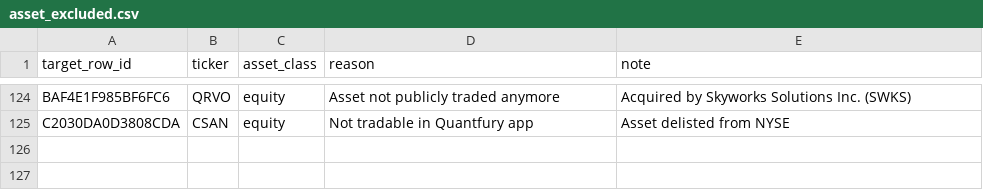
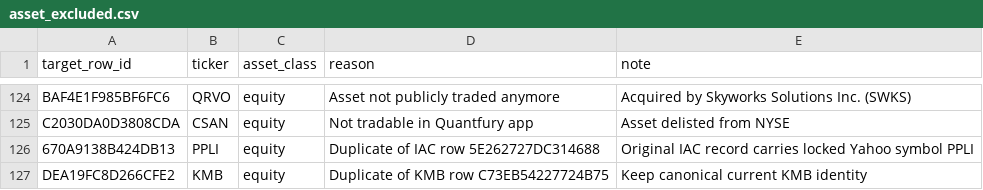
Before and after one commit to atorossian/alpha-edge, a CSV file: data/universe/asset_excluded.csv, drawn as a sheet; only a part is shown, gaps mark what is left out; the diff names each change by its address in the sheet, - before the commit and + after, or states it on an @@ line.

Commit message:
fix(universe): use existing exclusion ledger for noncanonical PPLI and KMB rows

```diff
--- a/data/universe/asset_excluded.csv
+++ b/data/universe/asset_excluded.csv
+row 126: 670A9138B424DB13 | PPLI | equity | Duplicate of IAC row 5E262727DC314688 | Original IAC record carries locked Yahoo symbol PPLI
+row 127: DEA19FC8D266CFE2 | KMB | equity | Duplicate of KMB row C73EB54227724B75 | Keep canonical current KMB identity
```
